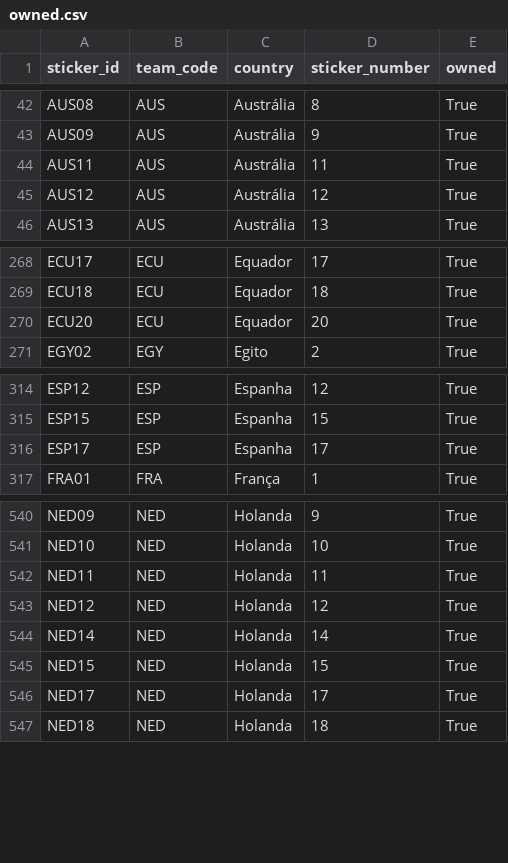
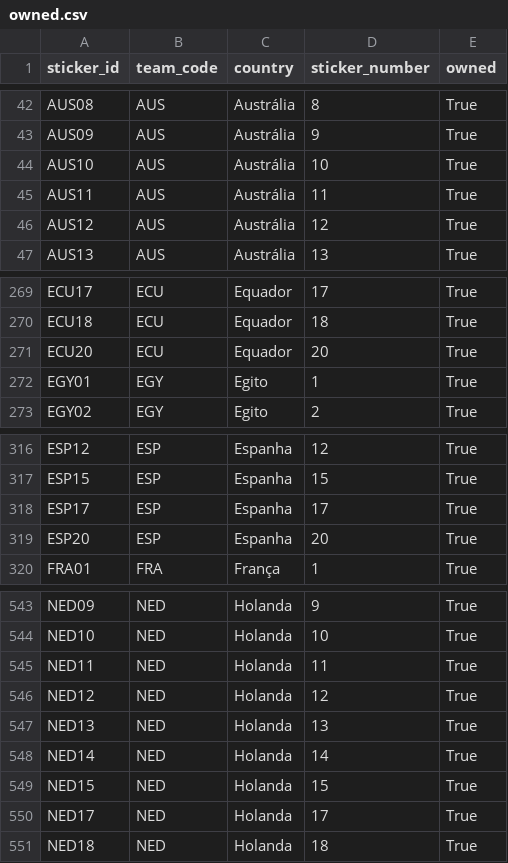
Before and after one commit to RafaSartorel/figurinhas-copa-2026, a CSV file: data/owned.csv, drawn as a sheet; only a part is shown, gaps mark what is left out; the diff names each change by its address in the sheet, - before the commit and + after, or states it on an @@ line.

```diff
--- a/data/owned.csv
+++ b/data/owned.csv
+row 44: AUS10 | AUS | Austrália | 10 | True
+row 272: EGY01 | EGY | Egito | 1 | True
+row 319: ESP20 | ESP | Espanha | 20 | True
+row 547: NED13 | NED | Holanda | 13 | True
```
Also changed, not shown: data/missing.csv, 6 other files.
